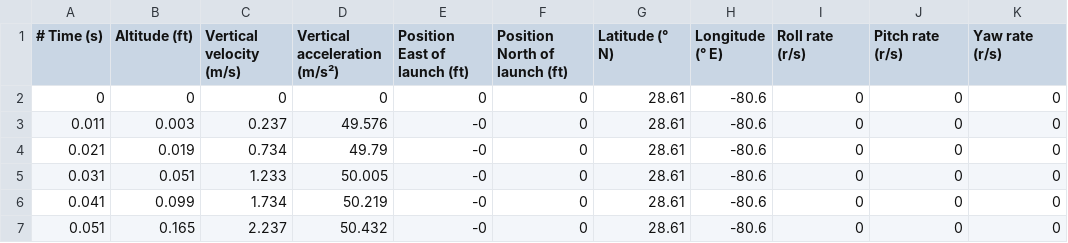
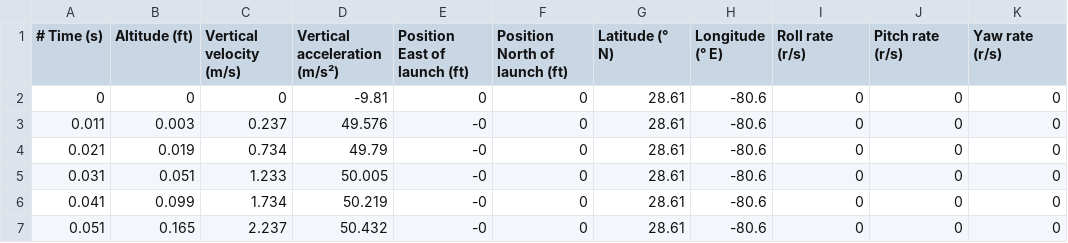
Before and after one commit to Terrapin-Rocket-Team/Astra-Rocket, a CSV file: FMMORK.csv, drawn as a sheet; only a part is shown; the diff names each change by its address in the sheet, - before the commit and + after, or states it on an @@ line.

```diff
--- a/FMMORK.csv
+++ b/FMMORK.csv
-D2 (Vertical acceleration (m/s²)): 0
+D2 (Vertical acceleration (m/s²)): -9.81
```
Also changed, not shown: FMMORK2.csv, 29 other files.
